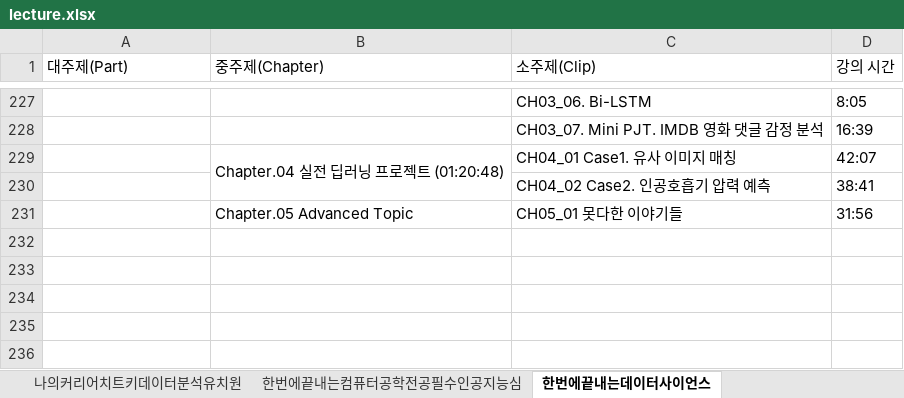
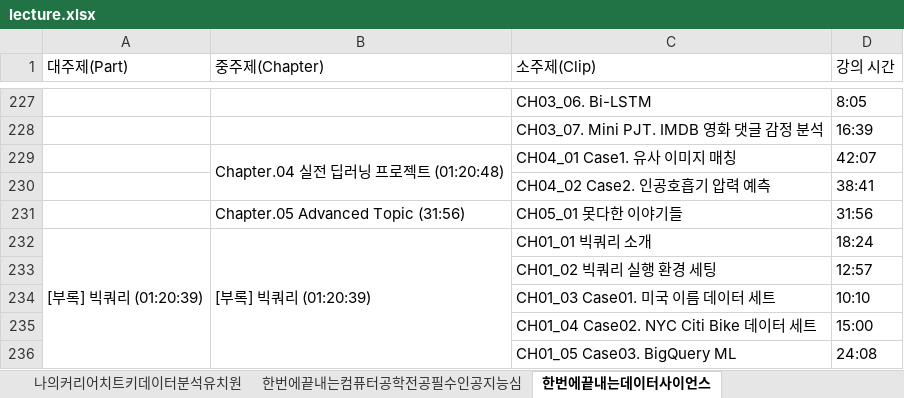
Before and after one commit to sajacaros/kdt_lecture_crawling, an Excel workbook: lecture.xlsx, sheet 한번에끝내는데이터사이언스, drawn as a sheet; only a part is shown, gaps mark what is left out; values as stored, in another font and other column widths than the file's, no borders; the diff names each change by its address in the sheet, - before the commit and + after, or states it on an @@ line.

```diff
--- a/lecture.xlsx (sheet 한번에끝내는데이터사이언스)
+++ b/lecture.xlsx (sheet 한번에끝내는데이터사이언스)
-B231 (중주제(Chapter)): Chapter.05 Advanced Topic
+B231 (중주제(Chapter)): Chapter.05 Advanced Topic (31:56)
+row 232: [부록] 빅쿼리 (01:20:39) | [부록] 빅쿼리 (01:20:39) | CH01_01 빅쿼리 소개 | 18:24
+row 233:  |  | CH01_02 빅쿼리 실행 환경 세팅 | 12:57
+row 234:  |  | CH01_03 Case01. 미국 이름 데이터 세트 | 10:10
+row 235:  |  | CH01_04 Case02. NYC Citi Bike 데이터 세트 | 15:00
+row 236:  |  | CH01_05 Case03. BigQuery ML | 24:08
```
Also changed, not shown: sheet 처음부터시작하는딥러닝유치원, sheet 실무문제해결을위한데이터사이언스, sheet 개발자취업합격패스With코딩테스트기술, sheet 한번에끝내는SQL과데이터시각화, sheet 50개프로젝트로완벽하게끝내는머신러닝S, sheet SparkElasticStack을활용.
